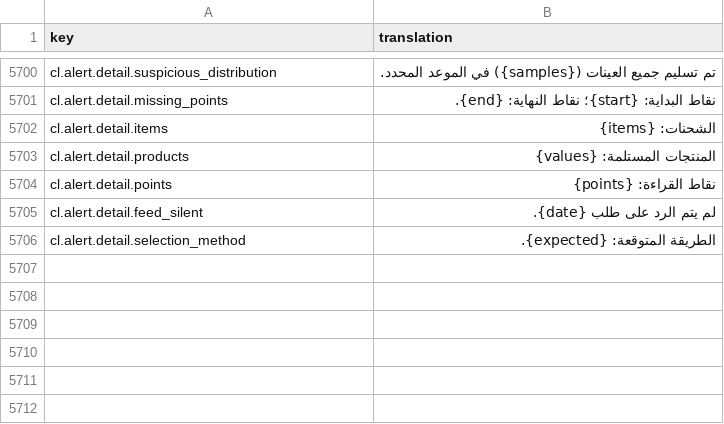
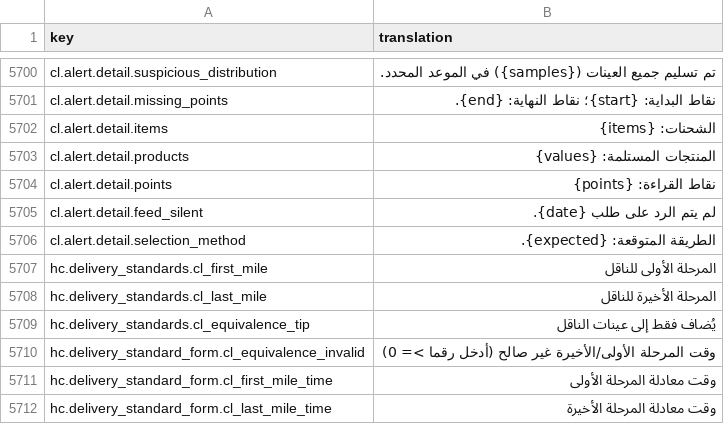
Before and after one commit to IgnacioFernandezSoriano/ONEMS, a CSV file: public/locales/ar.csv, drawn as a sheet; only a part is shown, gaps mark what is left out; the diff names each change by its address in the sheet, - before the commit and + after, or states it on an @@ line.

```diff
--- a/public/locales/ar.csv
+++ b/public/locales/ar.csv
+row 5707: hc.delivery_standards.cl_first_mile | المرحلة الأولى للناقل
+row 5708: hc.delivery_standards.cl_last_mile | المرحلة الأخيرة للناقل
+row 5709: hc.delivery_standards.cl_equivalence_tip | يُضاف فقط إلى عينات الناقل
+row 5710: hc.delivery_standard_form.cl_equivalence_invalid | وقت المرحلة الأولى/الأخيرة غير صالح (أدخل رقما >= 0)
+row 5711: hc.delivery_standard_form.cl_first_mile_time | وقت معادلة المرحلة الأولى
+row 5712: hc.delivery_standard_form.cl_last_mile_time | وقت معادلة المرحلة الأخيرة
```
Also changed, not shown: public/locales/en.csv, public/locales/es.csv, 8 other files.
